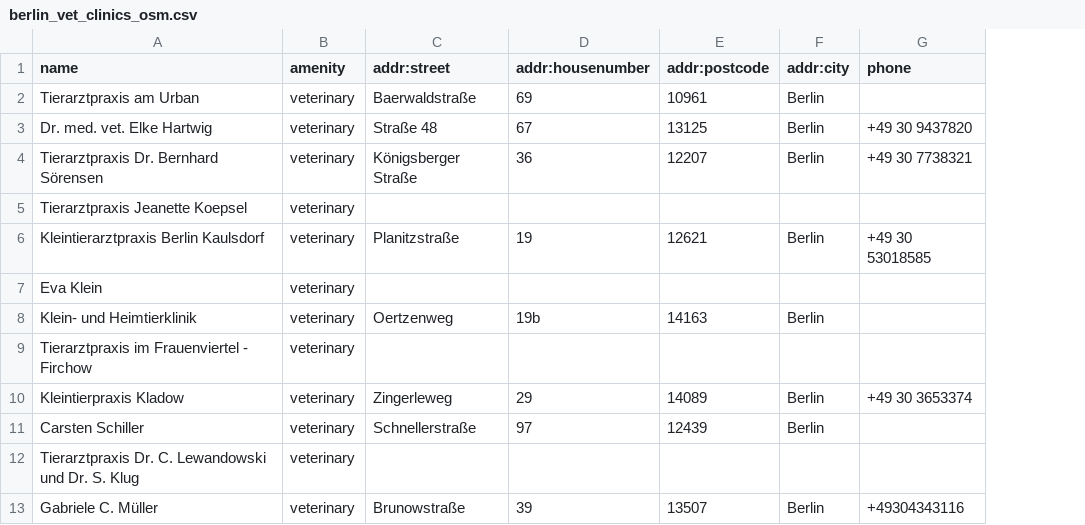
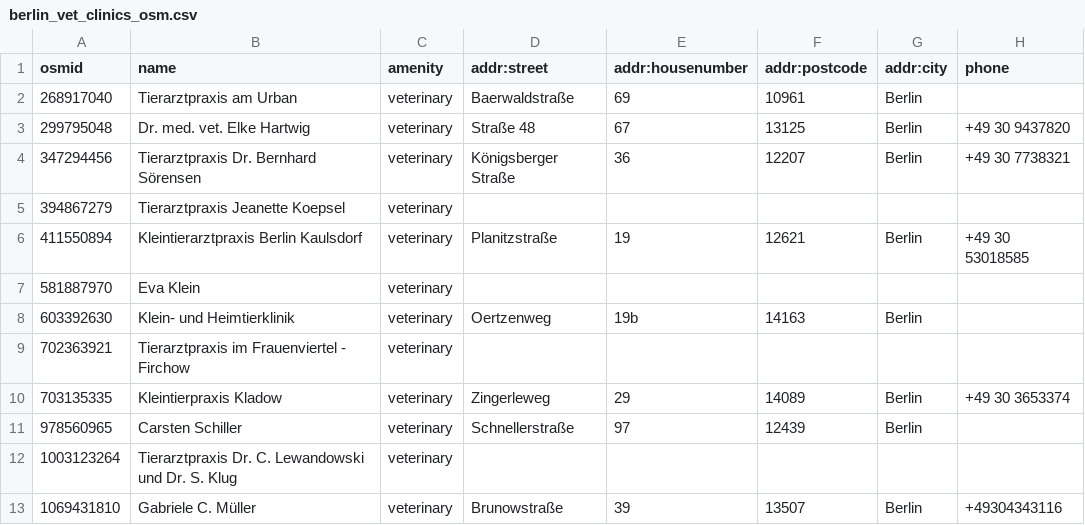
Before and after one commit to webeet-io/layered-populate-data-pool-da, a CSV file: vet_clinics/sources/berlin_vet_clinics_osm.csv, drawn as a sheet; only a part is shown; the diff names each change by its address in the sheet, - before the commit and + after, or states it on an @@ line.

```diff
--- a/vet_clinics/sources/berlin_vet_clinics_osm.csv
+++ b/vet_clinics/sources/berlin_vet_clinics_osm.csv
+column A (osmid), rows 2-13: 268917040 | 299795048 | 347294456 | 394867279 | 411550894 | 581887970 | 603392630 | 702363921 | 703135335 | 978560965 | 1003123264 | 1069431810
```
Also changed, not shown: 6 other files.
